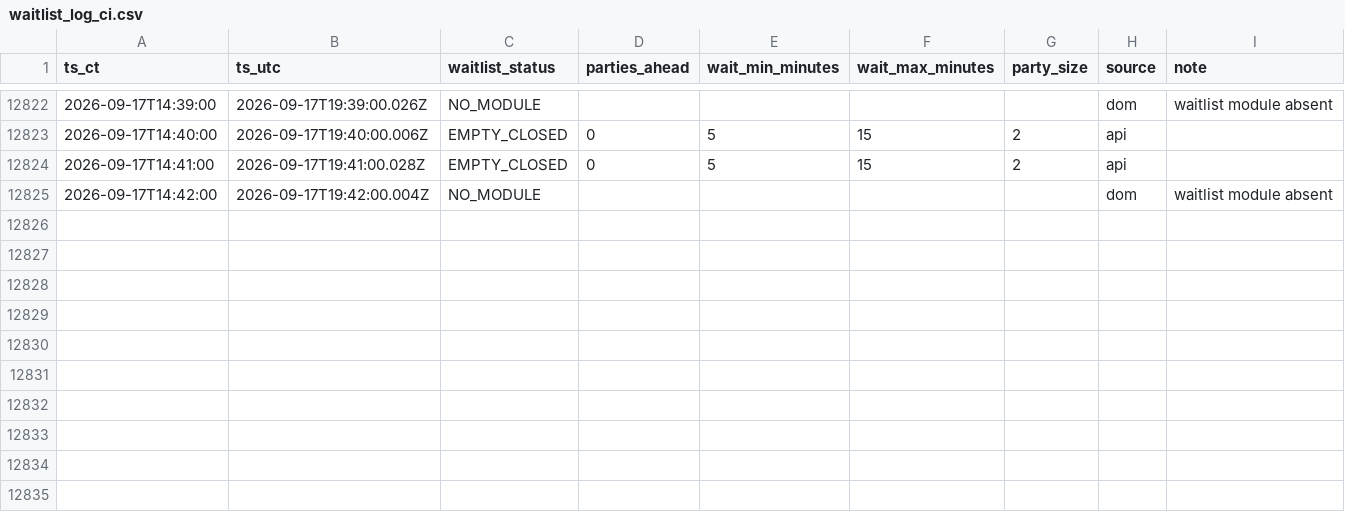
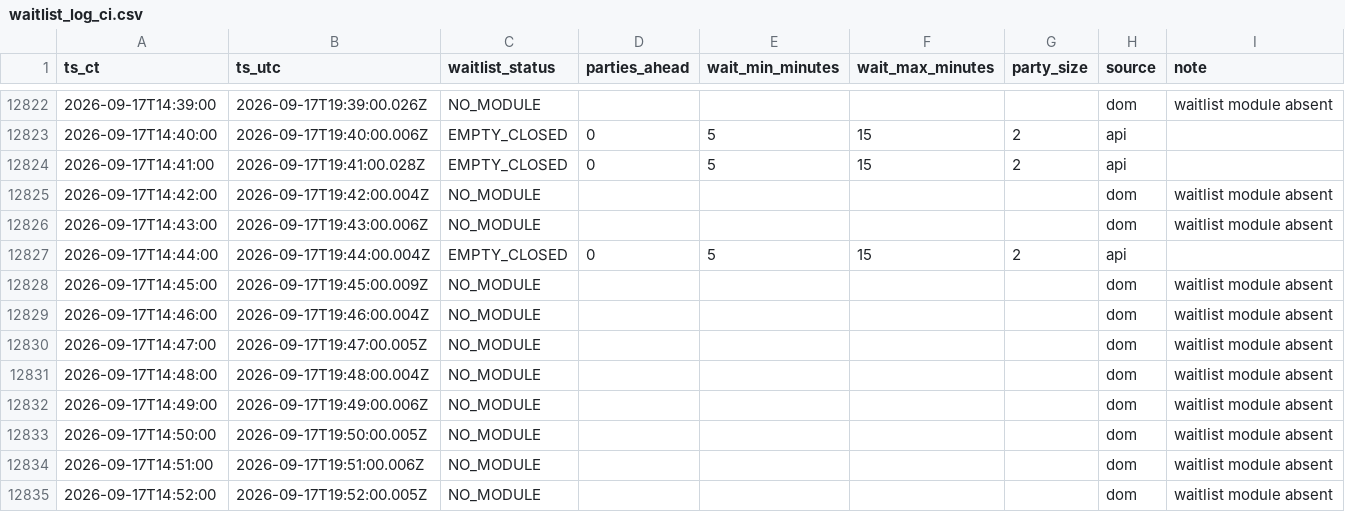
Before and after one commit to bront-s/oph-edina-waitlist, a CSV file: data/waitlist_log_ci.csv, drawn as a sheet; only a part is shown, gaps mark what is left out.

```diff
--- a/data/waitlist_log_ci.csv
+++ b/data/waitlist_log_ci.csv
@@ -12825 +12825,11 @@ ts_ct,ts_utc,waitlist_status,parties_ahead,wait_min_minutes,wait_max_minutes,par
 2026-09-17T14:42:00,2026-09-17T19:42:00.004Z,NO_MODULE,,,,,dom,waitlist module absent
+2026-09-17T14:43:00,2026-09-17T19:43:00.006Z,NO_MODULE,,,,,dom,waitlist module absent
+2026-09-17T14:44:00,2026-09-17T19:44:00.004Z,EMPTY_CLOSED,0,5,15,2,api,
+2026-09-17T14:45:00,2026-09-17T19:45:00.009Z,NO_MODULE,,,,,dom,waitlist module absent
+2026-09-17T14:46:00,2026-09-17T19:46:00.004Z,NO_MODULE,,,,,dom,waitlist module absent
+2026-09-17T14:47:00,2026-09-17T19:47:00.005Z,NO_MODULE,,,,,dom,waitlist module absent
+2026-09-17T14:48:00,2026-09-17T19:48:00.004Z,NO_MODULE,,,,,dom,waitlist module absent
+2026-09-17T14:49:00,2026-09-17T19:49:00.006Z,NO_MODULE,,,,,dom,waitlist module absent
+2026-09-17T14:50:00,2026-09-17T19:50:00.005Z,NO_MODULE,,,,,dom,waitlist module absent
+2026-09-17T14:51:00,2026-09-17T19:51:00.006Z,NO_MODULE,,,,,dom,waitlist module absent
+2026-09-17T14:52:00,2026-09-17T19:52:00.005Z,NO_MODULE,,,,,dom,waitlist module absent
```
